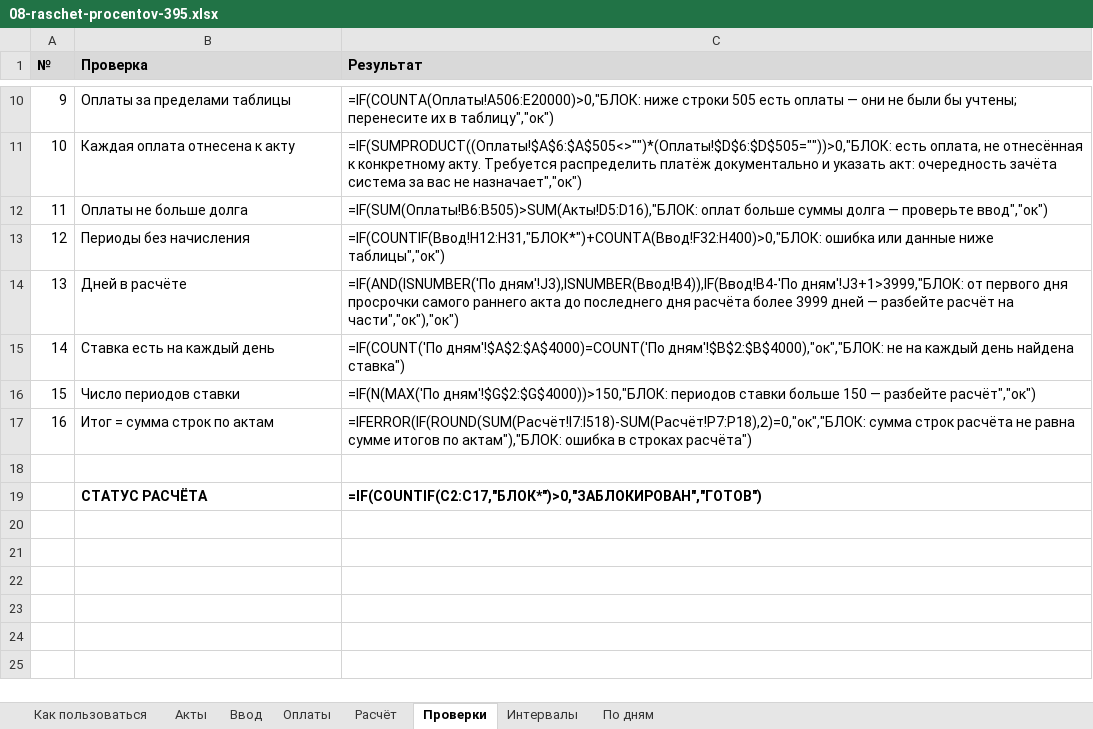
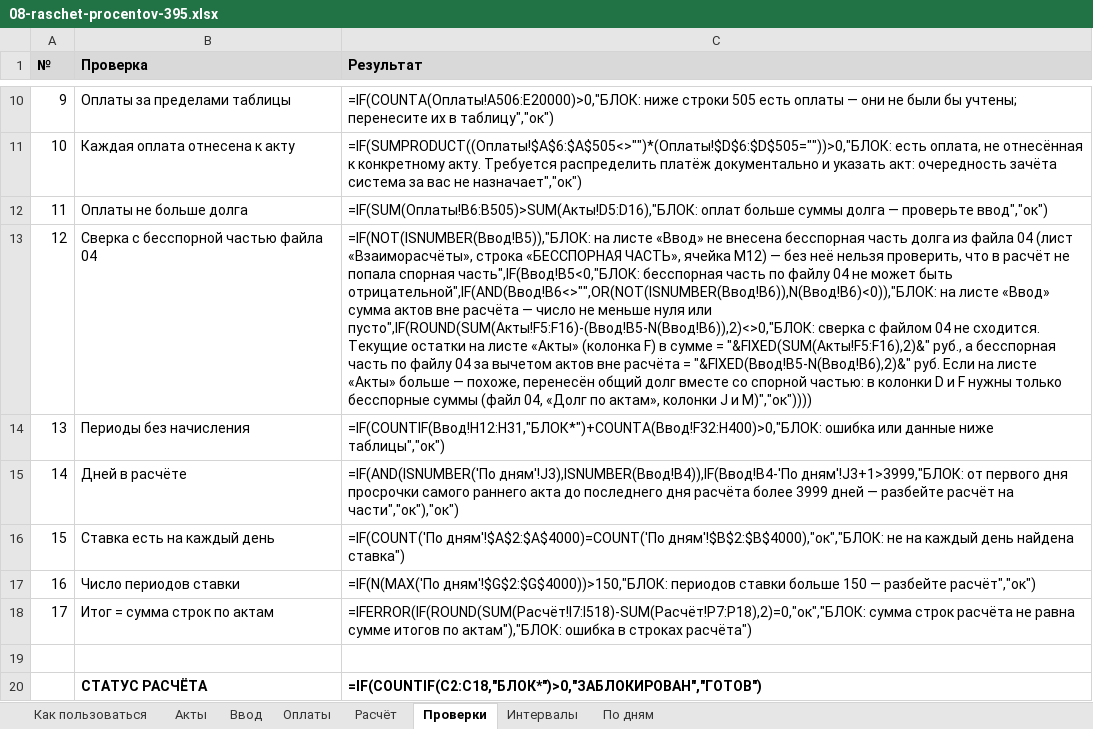
Before and after one commit to pmgpt12-arch/marzhavbetone.ru, an Excel workbook: tools/candidates/s1-oplata-za-raboty/08-raschet-procentov-395.xlsx, sheet Проверки, drawn as a sheet; only a part is shown, gaps mark what is left out; values as stored, in another font and other column widths than the file's, no borders; formulas without a stored value are shown as written; addresses are those after the commit; the diff names each change by its address in the sheet, - before the commit and + after, or states it on an @@ line.

```diff
--- a/tools/candidates/s1-oplata-za-raboty/08-raschet-procentov-395.xlsx (sheet Проверки)
+++ b/tools/candidates/s1-oplata-za-raboty/08-raschet-procentov-395.xlsx (sheet Проверки)
+row 13: 12 | Сверка с бесспорной частью файла 04 | =IF(NOT(ISNUMBER(Ввод!B5)),"БЛОК: на листе «Ввод» не внесена бесспорная часть долга из файла 04 (лист «Взаиморасчёты», строка «БЕССПОРНАЯ ЧАСТЬ», ячейка M12) — без неё нельзя проверить, что в расчёт не попала спорная часть",IF(Ввод!B5<0,"БЛОК: бесспорная часть по файлу 04 не может быть отрицательной",IF(AND(Ввод!B6<>"",OR(NOT(ISNUMBER(Ввод!B6)),N(Ввод!B6)<0)),"БЛОК: на листе «Ввод» сумма актов вне расчёта — число не меньше нуля или пусто",IF(ROUND(SUM(Акты!F5:F16)-(Ввод!B5-N(Ввод!B6)),2)<>0,"БЛОК: сверка с файлом 04 не сходится. Текущие остатки на листе «Акты» (колонка F) в сумме = "&FIXED(SUM(Акты!F5:F16),2)&" руб., а бесспорная часть по файлу 04 за вычетом актов вне расчёта = "&FIXED(Ввод!B5-N(Ввод!B6),2)&" руб. Если на листе «Акты» больше — похоже, перенесён общий долг вместе со спорной частью: в колонки D и F нужны только бесспорные суммы (файл 04, «Долг по актам», колонки J и M)","ок"))))
@@ column A (№) renumbered between rows 14 and 18 @@
-C20 (Результат): =IF(COUNTIF(C2:C17,"БЛОК*")>0,"ЗАБЛОКИРОВАН","ГОТОВ")
+C20 (Результат): =IF(COUNTIF(C2:C18,"БЛОК*")>0,"ЗАБЛОКИРОВАН","ГОТОВ")
```
Also changed, not shown: sheet Ввод, sheet Как пользоваться, sheet Акты, sheet Расчёт, 9 other files.
